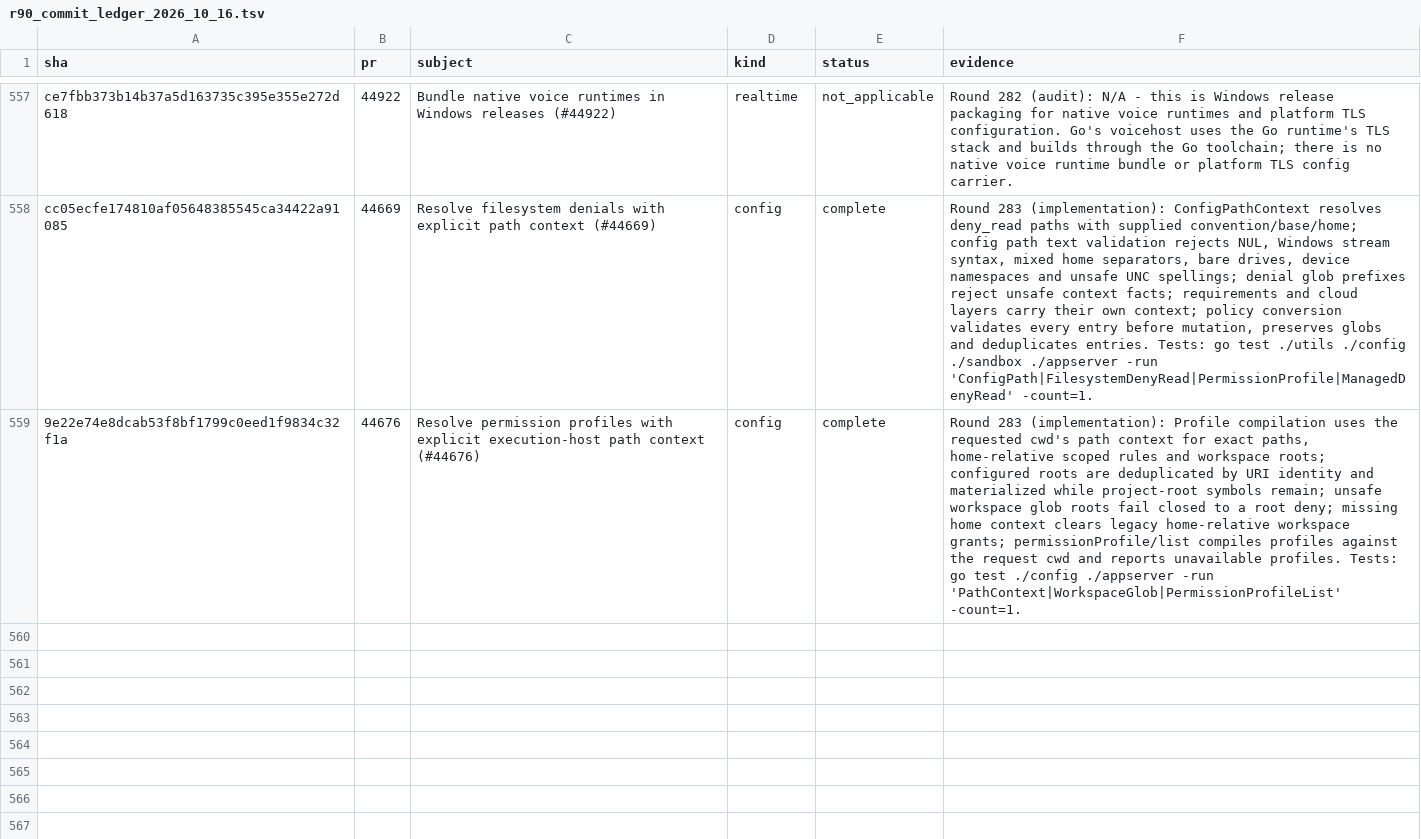
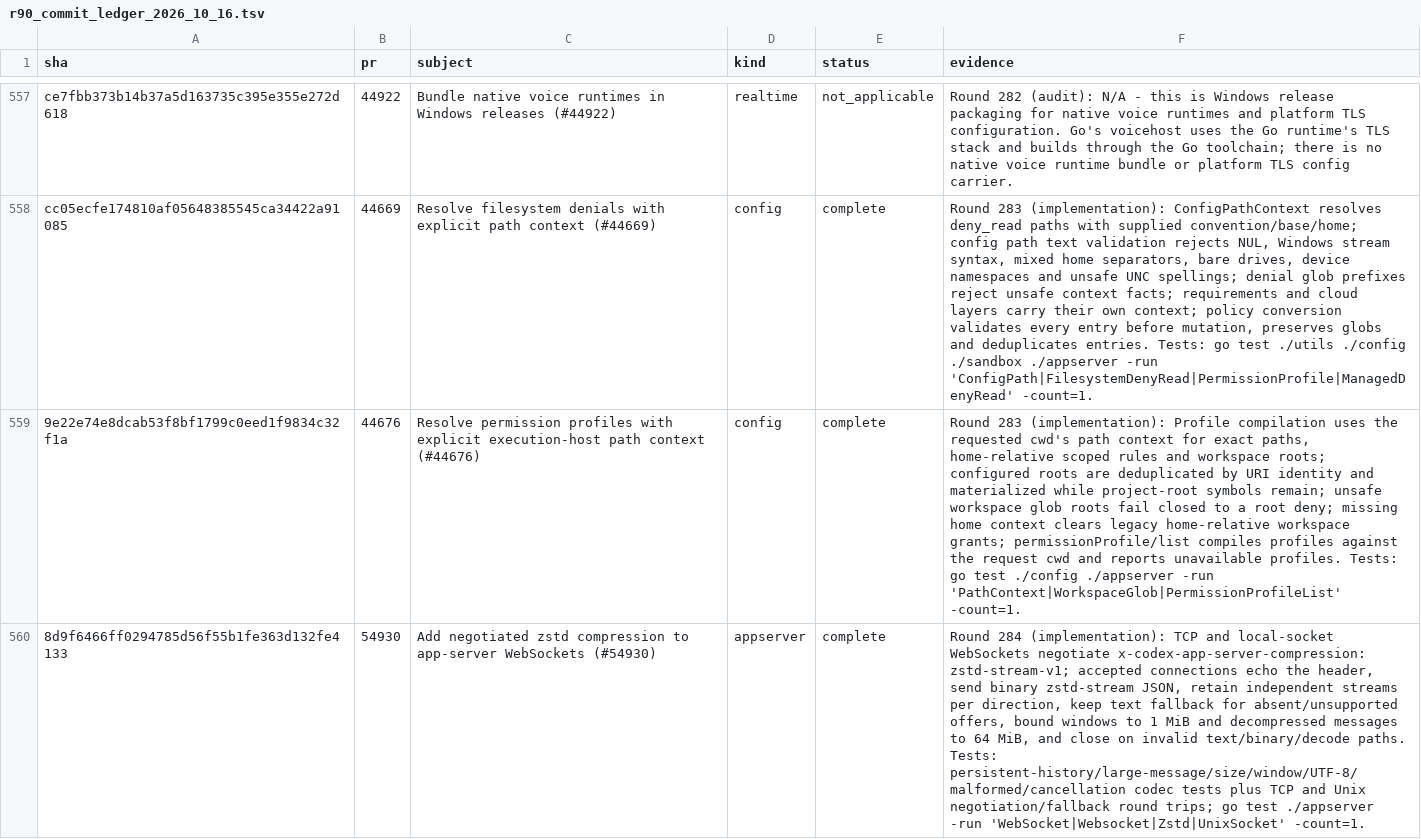
Before and after one commit to jacks001314/codex_go, a TSV file: update/r90_commit_ledger_2026_10_16.tsv, drawn as a sheet; only a part is shown, gaps mark what is left out; the diff names each change by its address in the sheet, - before the commit and + after, or states it on an @@ line.

Commit message:
Add negotiated websocket zstd compression (round 284)

```diff
--- a/update/r90_commit_ledger_2026_10_16.tsv
+++ b/update/r90_commit_ledger_2026_10_16.tsv
+row 560: 8d9f6466ff0294785d56f55b1fe363d132fe4133 | 54930 | Add negotiated zstd compression to app-server WebSockets (#54930) | appserver | complete | Round 284 (implementation): TCP and local-socket WebSockets negotiate x-codex-app-server-compression: zstd-stream-v1; accepted connections echo the header, send binary zstd-stream JSON, retain independent streams per direction, keep text fallback for absent/unsupported offers, bound windows to 1 MiB and decompressed messages to 64 MiB, and close on invalid text/binary/decode paths. Tests: persistent-history/large-message/size/window/UTF-8/malformed/cancellation codec tests plus TCP and Unix negotiation/fallback round trips; go test ./appserver -run 'WebSocket|Websocket|Zstd|UnixSocket' -count=1.
```
Also changed, not shown: update/r109_symbol_coverage_2026_10_17.tsv, 9 other files.
